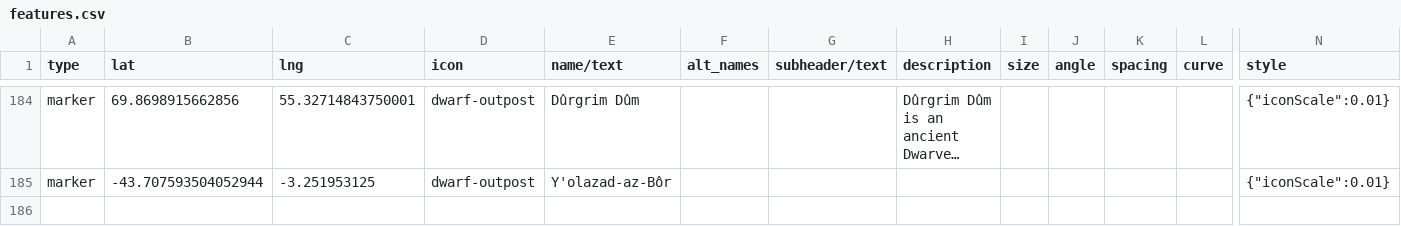
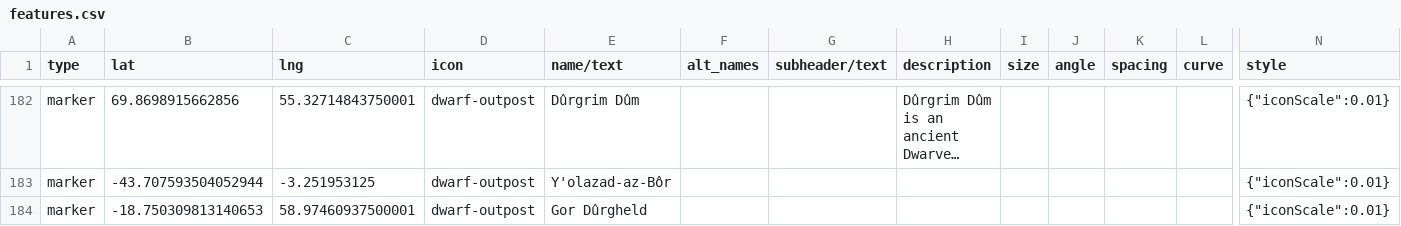
Before and after one commit to nativenewengland/solid-pancake, a CSV file: data/features.csv, drawn as a sheet; only a part is shown, gaps mark what is left out; long unchanged cells end in …; rows hold the shown columns only; the diff covers the shown part only; the diff names each change by its address in the sheet, - before the commit and + after, or states it on an @@ line.

```diff
--- a/data/features.csv
+++ b/data/features.csv
+row 184: marker | -18.750309813140653 | 58.97460937500001 | dwarf-outpost | Gor Dûrgheld |  |  |  |  |  |  |  | {"iconScale":0.01}
```
Also changed, not shown: 1 added row, 2 removed rows and 2 edited cells elsewhere in this file, 4 other files.
